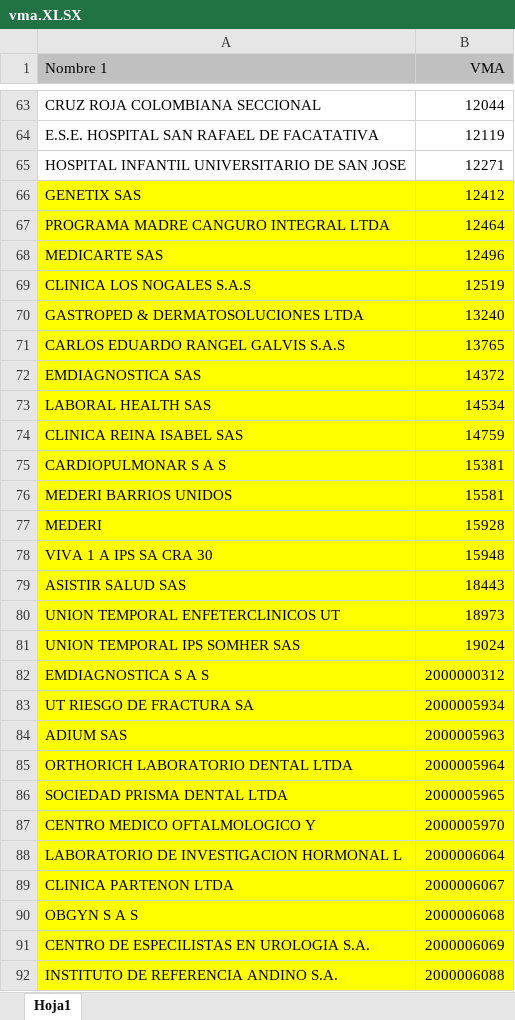
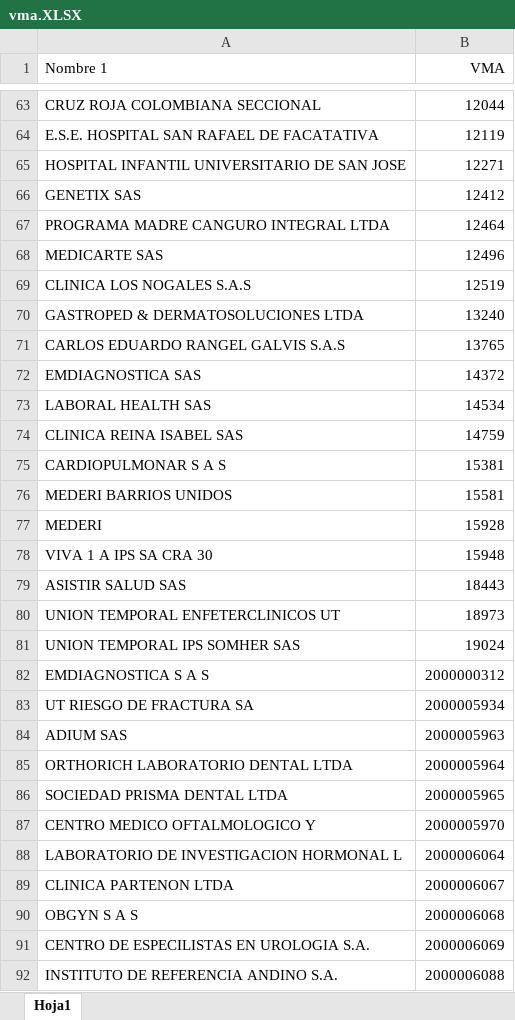
Before and after one commit to carlosjbustosmorales-debug/carlosjbustosmorales-debug, an Excel workbook: informacion/vma.XLSX, sheet Hoja1, drawn as a sheet; only a part is shown, gaps mark what is left out; values as stored, in another font and other column widths than the file's, no borders; the diff covers the shown part only; the diff names each change by its address in the sheet, - before the commit and + after, or states it on an @@ line.

```diff
--- a/informacion/vma.XLSX (sheet Hoja1)
+++ b/informacion/vma.XLSX (sheet Hoja1)
-A1:B1 fill: #C0C0C0
+A1:B1 fill: none
-A66:B92 fill: #FFFF00
+A66:B92 fill: none
```
Also changed, not shown: cell formats elsewhere in this sheet, 2 other files.
